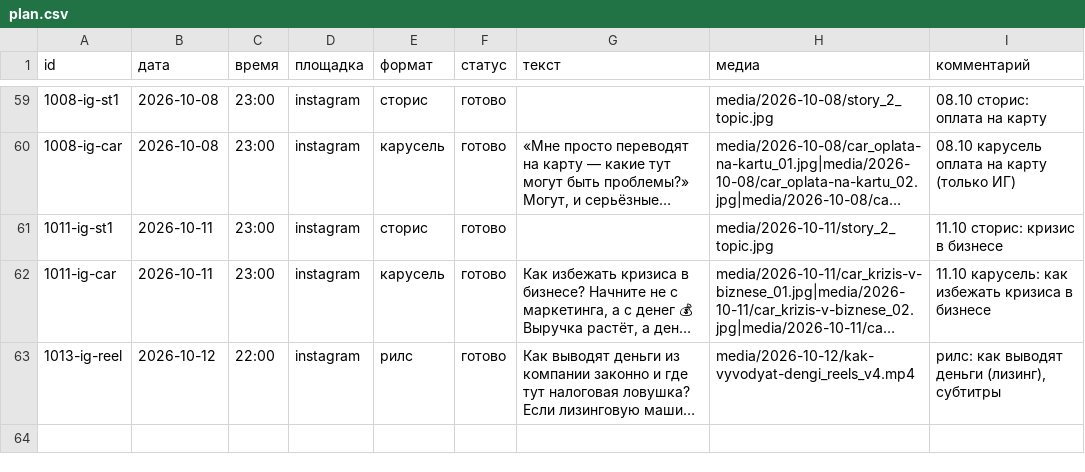
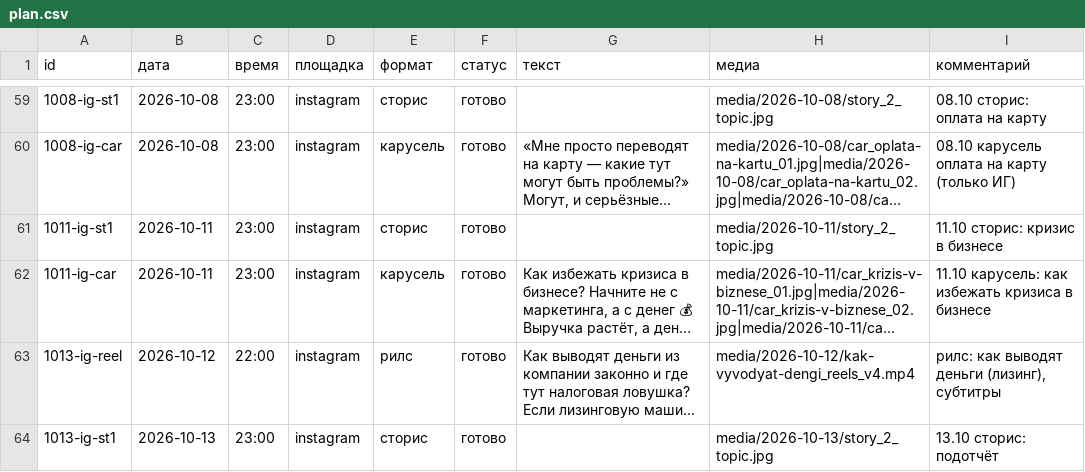
Before and after one commit to pavlik10011991-commits/avtoposter, a CSV file: plan.csv, drawn as a sheet; only a part is shown, gaps mark what is left out; long unchanged cells end in …; the diff covers the shown part only; the diff names each change by its address in the sheet, - before the commit and + after, or states it on an @@ line.

Commit message:
план: 13.10 карусель и сторис

```diff
--- a/plan.csv
+++ b/plan.csv
+row 64: 1013-ig-st1 | 2026-10-13 | 23:00 | instagram | сторис | готово |  | media/2026-10-13/story_2_topic.jpg | 13.10 сторис: подотчёт
```
Also changed, not shown: 1 added row elsewhere in this file.
